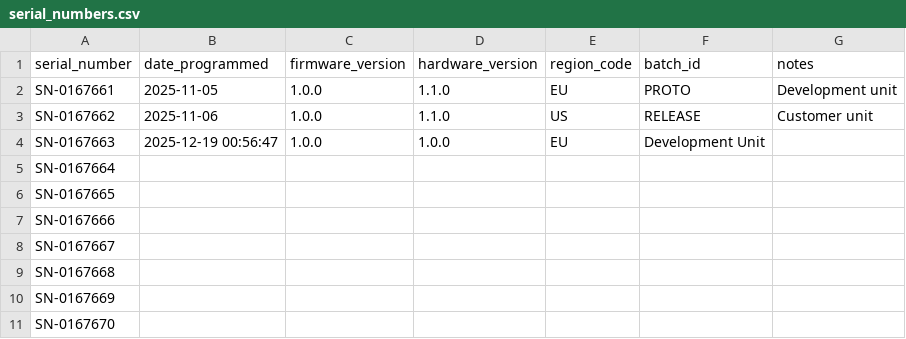
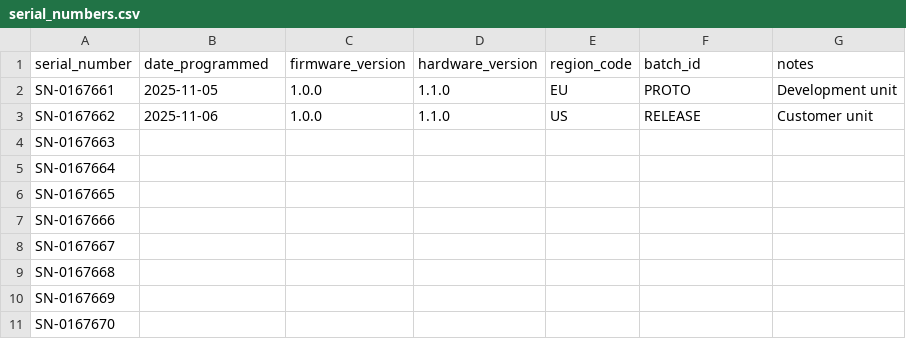
Before and after one commit to DvidMakesThings/SW_RP2040-ProductionFlasher, a CSV file: serial_numbers.csv, drawn as a sheet.

```diff
--- a/serial_numbers.csv
+++ b/serial_numbers.csv
@@ -3,3 +3,3 @@ SN-0167661,2025-11-05,1.0.0,1.1.0,EU,PROTO,Development unit
 SN-0167662,2025-11-06,1.0.0,1.1.0,US,RELEASE,Customer unit
-SN-0167663,2025-12-19 00:56:47,1.0.0,1.0.0,EU,Development Unit,
+SN-0167663,,,,,,
 SN-0167664,,,,,,
```
Also changed, not shown: 2 other files.
